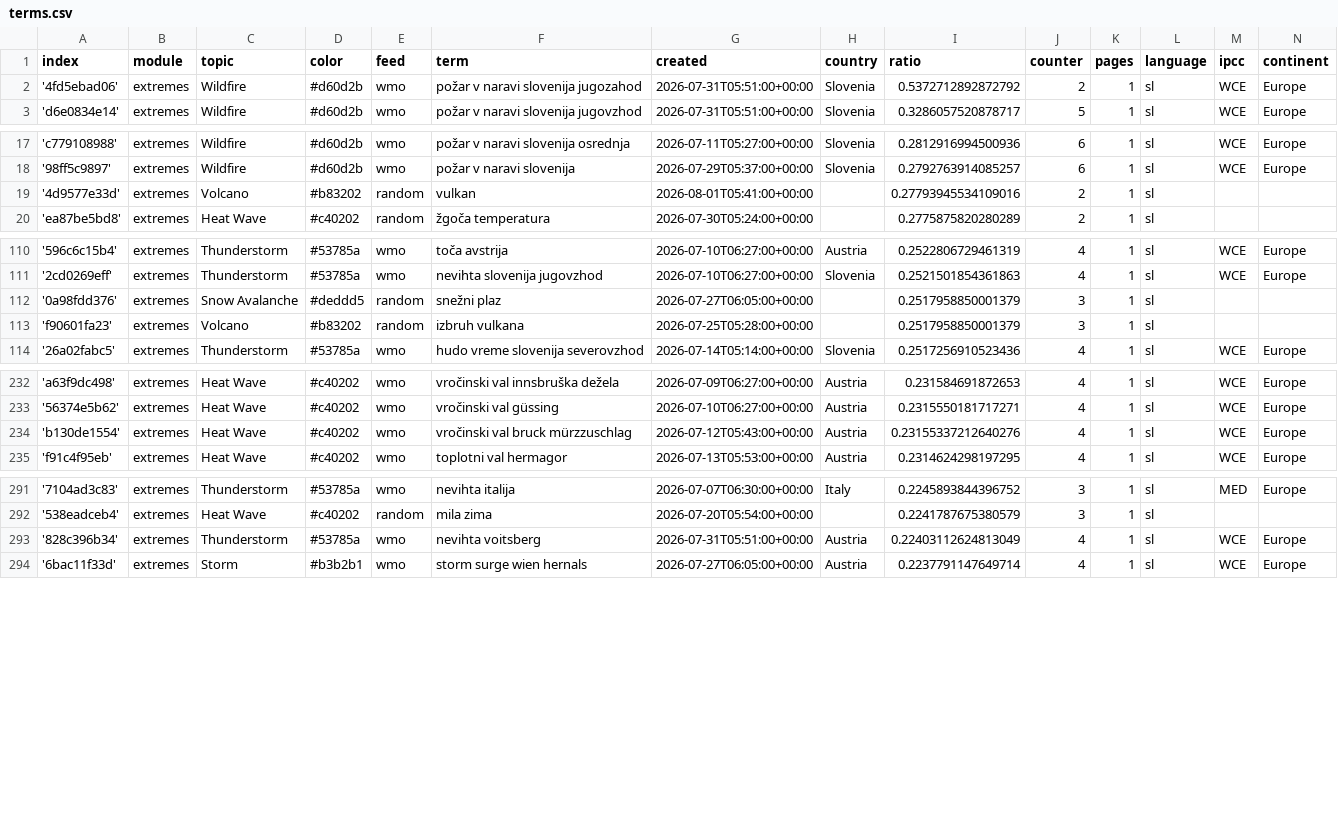
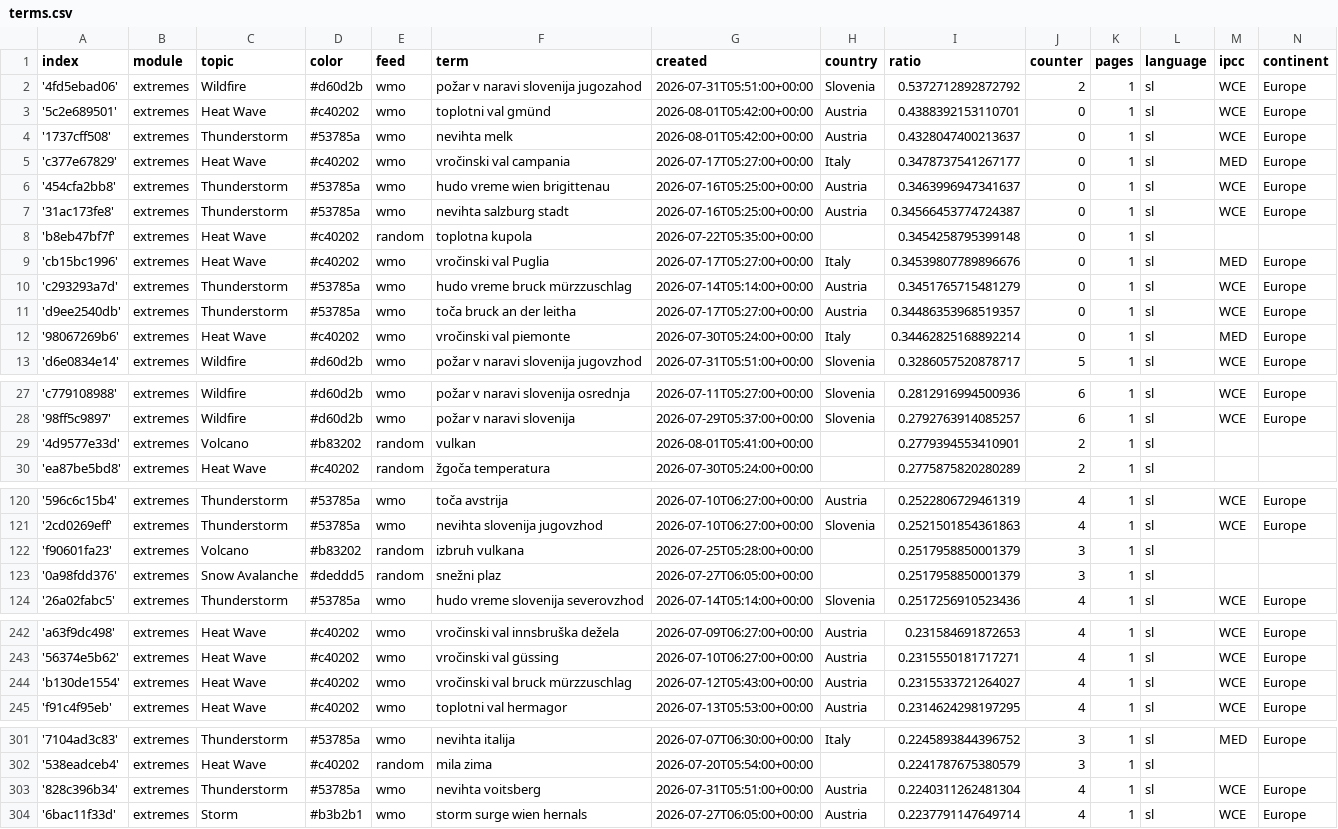
Before and after one commit to alime78-news/slowenienExtremes, a CSV file: terms.csv, drawn as a sheet; only a part is shown, gaps mark what is left out; the diff covers the shown part only.

Commit message:
Commit from GitHub Actions (import:0.0)

```diff
--- a/terms.csv
+++ b/terms.csv
@@ -2,2 +2,12 @@ index,module,topic,color,feed,term,created,country,ratio,counter,pages,language,
 '4fd5ebad06',extremes,Wildfire,#d60d2b,wmo,požar v naravi slovenija jugozahod,2026-07-31T05:51:00+00:00,Slovenia,0.5372712892872792,2,1,sl,WCE,Europe
+'5c2e689501',extremes,Heat Wave,#c40202,wmo,toplotni val gmünd,2026-08-01T05:42:00+00:00,Austria,0.4388392153110701,0,1,sl,WCE,Europe
+'1737cff508',extremes,Thunderstorm,#53785a,wmo,nevihta melk,2026-08-01T05:42:00+00:00,Austria,0.4328047400213637,0,1,sl,WCE,Europe
+'c377e67829',extremes,Heat Wave,#c40202,wmo,vročinski val campania,2026-07-17T05:27:00+00:00,Italy,0.3478737541267177,0,1,sl,MED,Europe
+'454cfa2bb8',extremes,Thunderstorm,#53785a,wmo,hudo vreme wien brigittenau,2026-07-16T05:25:00+00:00,Austria,0.3463996947341637,0,1,sl,WCE,Europe
+'31ac173fe8',extremes,Thunderstorm,#53785a,wmo,nevihta salzburg stadt,2026-07-16T05:25:00+00:00,Austria,0.34566453774724387,0,1,sl,WCE,Europe
+'b8eb47bf7f',extremes,Heat Wave,#c40202,random,toplotna kupola,2026-07-22T05:35:00+00:00,,0.3454258795399148,0,1,sl,,
+'cb15bc1996',extremes,Heat Wave,#c40202,wmo,vročinski val Puglia,2026-07-17T05:27:00+00:00,Italy,0.34539807789896676,0,1,sl,MED,Europe
+'c293293a7d',extremes,Thunderstorm,#53785a,wmo,hudo vreme bruck mürzzuschlag,2026-07-14T05:14:00+00:00,Austria,0.3451765715481279,0,1,sl,WCE,Europe
+'d9ee2540db',extremes,Thunderstorm,#53785a,wmo,toča bruck an der leitha,2026-07-17T05:27:00+00:00,Austria,0.34486353968519357,0,1,sl,WCE,Europe
+'98067269b6',extremes,Heat Wave,#c40202,wmo,vročinski val piemonte,2026-07-30T05:24:00+00:00,Italy,0.34462825168892214,0,1,sl,MED,Europe
 'd6e0834e14',extremes,Wildfire,#d60d2b,wmo,požar v naravi slovenija jugovzhod,2026-07-31T05:51:00+00:00,Slovenia,0.3286057520878717,5,1,sl,WCE,Europe
@@ -18,3 +28,3 @@ index,module,topic,color,feed,term,created,country,ratio,counter,pages,language,
 '98ff5c9897',extremes,Wildfire,#d60d2b,wmo,požar v naravi slovenija,2026-07-29T05:37:00+00:00,Slovenia,0.2792763914085257,6,1,sl,WCE,Europe
-'4d9577e33d',extremes,Volcano,#b83202,random,vulkan,2026-08-01T05:41:00+00:00,,0.27793945534109016,2,1,sl,,
+'4d9577e33d',extremes,Volcano,#b83202,random,vulkan,2026-08-01T05:41:00+00:00,,0.2779394553410901,2,1,sl,,
 'ea87be5bd8',extremes,Heat Wave,#c40202,random,žgoča temperatura,2026-07-30T05:24:00+00:00,,0.2775875820280289,2,1,sl,,
@@ -111,4 +121,4 @@ index,module,topic,color,feed,term,created,country,ratio,counter,pages,language,
 '2cd0269eff',extremes,Thunderstorm,#53785a,wmo,nevihta slovenija jugovzhod,2026-07-10T06:27:00+00:00,Slovenia,0.2521501854361863,4,1,sl,WCE,Europe
+'f90601fa23',extremes,Volcano,#b83202,random,izbruh vulkana,2026-07-25T05:28:00+00:00,,0.2517958850001379,3,1,sl,,
 '0a98fdd376',extremes,Snow Avalanche,#deddd5,random,snežni plaz,2026-07-27T06:05:00+00:00,,0.2517958850001379,3,1,sl,,
-'f90601fa23',extremes,Volcano,#b83202,random,izbruh vulkana,2026-07-25T05:28:00+00:00,,0.2517958850001379,3,1,sl,,
 '26a02fabc5',extremes,Thunderstorm,#53785a,wmo,hudo vreme slovenija severovzhod,2026-07-14T05:14:00+00:00,Slovenia,0.2517256910523436,4,1,sl,WCE,Europe
@@ -233,3 +243,3 @@ index,module,topic,color,feed,term,created,country,ratio,counter,pages,language,
 '56374e5b62',extremes,Heat Wave,#c40202,wmo,vročinski val güssing,2026-07-10T06:27:00+00:00,Austria,0.2315550181717271,4,1,sl,WCE,Europe
-'b130de1554',extremes,Heat Wave,#c40202,wmo,vročinski val bruck mürzzuschlag,2026-07-12T05:43:00+00:00,Austria,0.23155337212640276,4,1,sl,WCE,Europe
+'b130de1554',extremes,Heat Wave,#c40202,wmo,vročinski val bruck mürzzuschlag,2026-07-12T05:43:00+00:00,Austria,0.2315533721264027,4,1,sl,WCE,Europe
 'f91c4f95eb',extremes,Heat Wave,#c40202,wmo,toplotni val hermagor,2026-07-13T05:53:00+00:00,Austria,0.2314624298197295,4,1,sl,WCE,Europe
@@ -292,3 +302,3 @@ index,module,topic,color,feed,term,created,country,ratio,counter,pages,language,
 '538eadceb4',extremes,Heat Wave,#c40202,random,mila zima,2026-07-20T05:54:00+00:00,,0.2241787675380579,3,1,sl,,
-'828c396b34',extremes,Thunderstorm,#53785a,wmo,nevihta voitsberg,2026-07-31T05:51:00+00:00,Austria,0.22403112624813049,4,1,sl,WCE,Europe
+'828c396b34',extremes,Thunderstorm,#53785a,wmo,nevihta voitsberg,2026-07-31T05:51:00+00:00,Austria,0.2240311262481304,4,1,sl,WCE,Europe
 '6bac11f33d',extremes,Storm,#b3b2b1,wmo,storm surge wien hernals,2026-07-27T06:05:00+00:00,Austria,0.2237791147649714,4,1,sl,WCE,Europe
```
Also changed, not shown: 2 edited cells elsewhere in this file.
